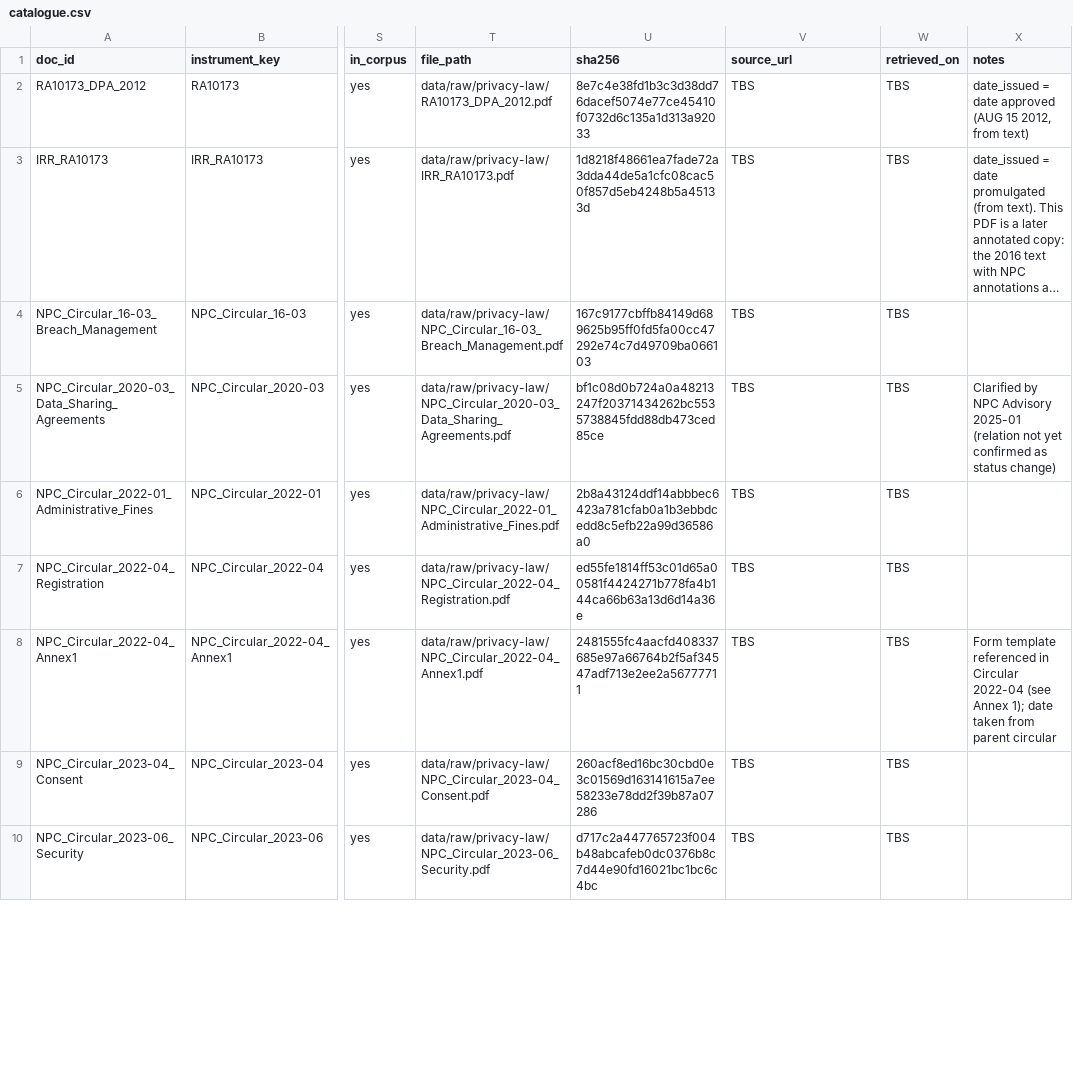
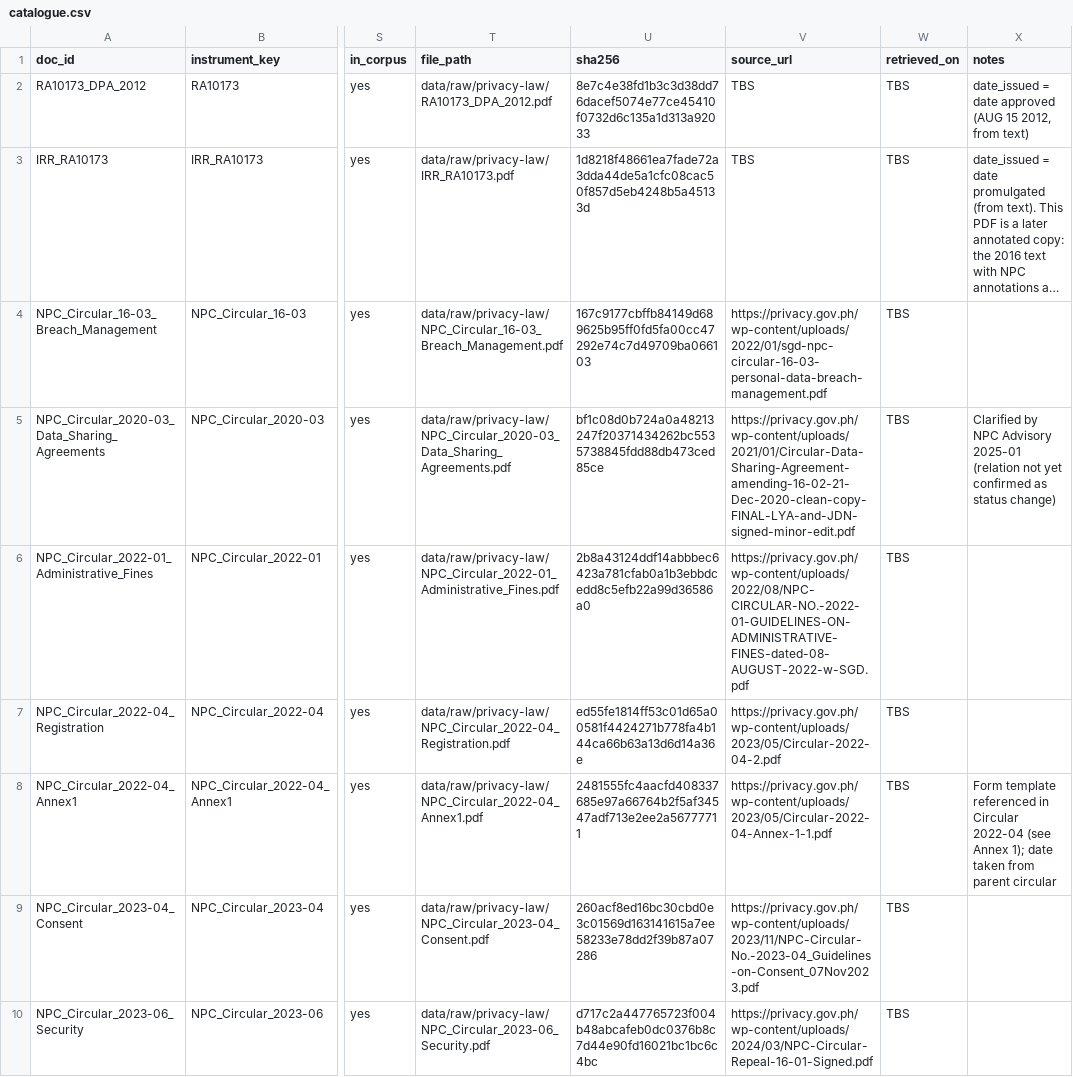
Before and after one commit to lesleymanantan/linaw-ph-privacy, a CSV file: catalogue/catalogue.csv, drawn as a sheet; only a part is shown, gaps mark what is left out; long unchanged cells end in …; the diff covers the shown part only; the diff names each change by its address in the sheet, - before the commit and + after, or states it on an @@ line.

Commit message:
Fill official document addresses from the NPC links list
28 of 32 catalogue rows now have a source_url, copied exactly from
data/reference/npc_page_links_5Nov.csv. RA 10173, the IRR, the draft circular
and the Toolkit stay TBS because they are not in the list. A test checks every
address against the list. Spreadsheets and Excel lock files are now gitignored.
No status wording changed.

```diff
--- a/catalogue/catalogue.csv
+++ b/catalogue/catalogue.csv
-V4 (source_url): TBS
+V4 (source_url): https://privacy.gov.ph/wp-content/uploads/2022/01/sgd-npc-circular-16-03-personal-data-breach-management.pdf
-V5 (source_url): TBS
+V5 (source_url): https://privacy.gov.ph/wp-content/uploads/2021/01/Circular-Data-Sharing-Agreement-amending-16-02-21-Dec-2020-clean-copy-FINAL-LYA-and-JDN-signed-minor-edit.pdf
-V6 (source_url): TBS
+V6 (source_url): https://privacy.gov.ph/wp-content/uploads/2022/08/NPC-CIRCULAR-NO.-2022-01-GUIDELINES-ON-ADMINISTRATIVE-FINES-dated-08-AUGUST-2022-w-SGD.pdf
-V7 (source_url): TBS
+V7 (source_url): https://privacy.gov.ph/wp-content/uploads/2023/05/Circular-2022-04-2.pdf
-V8 (source_url): TBS
+V8 (source_url): https://privacy.gov.ph/wp-content/uploads/2023/05/Circular-2022-04-Annex-1-1.pdf
-V9 (source_url): TBS
+V9 (source_url): https://privacy.gov.ph/wp-content/uploads/2023/11/NPC-Circular-No.-2023-04_Guidelines-on-Consent_07Nov2023.pdf
-V10 (source_url): TBS
+V10 (source_url): https://privacy.gov.ph/wp-content/uploads/2024/03/NPC-Circular-Repeal-16-01-Signed.pdf
```
Also changed, not shown: 21 edited cells elsewhere in this file, 5 other files.
